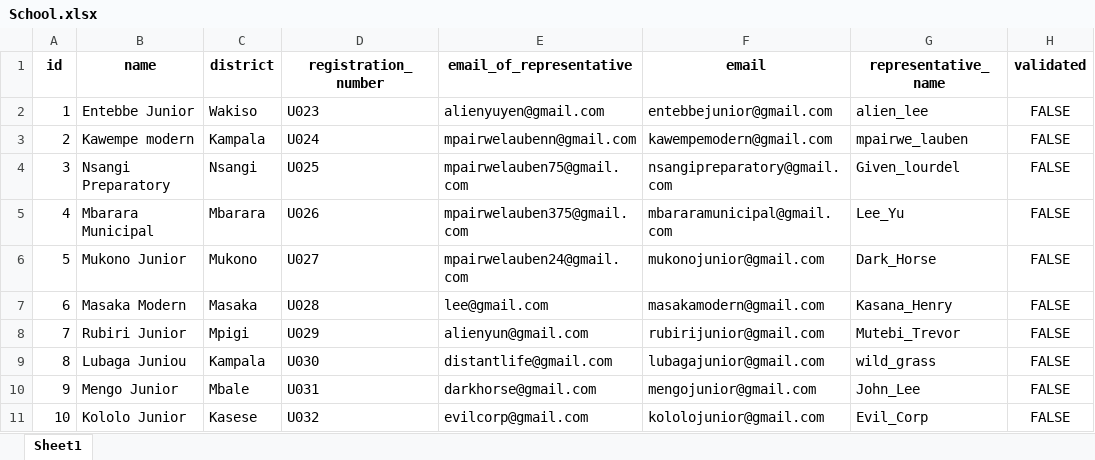
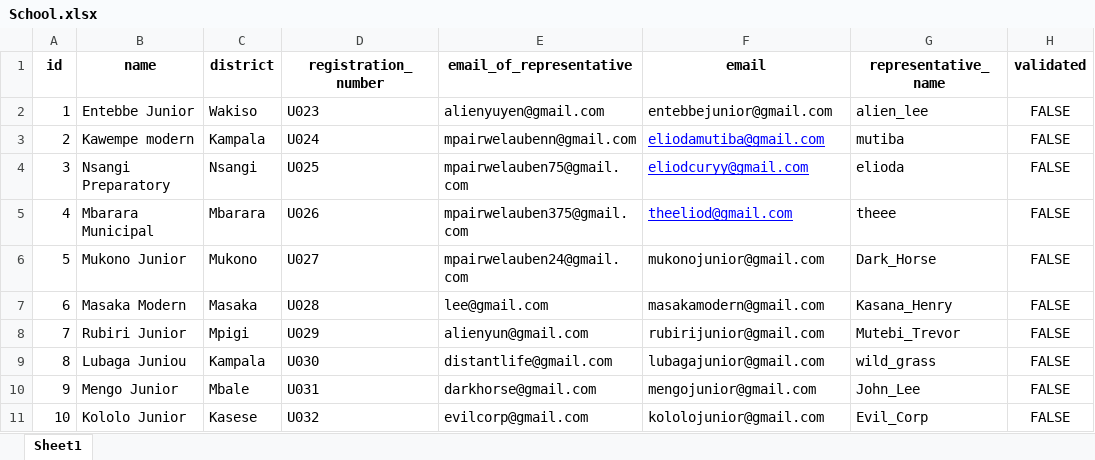
Before and after one commit to mpairweLandwind/RECESSPROJECT, an Excel workbook: School.xlsx, sheet Sheet1, drawn as a sheet; values as stored, in another font and other column widths than the file's, no borders; the diff names each change by its address in the sheet, - before the commit and + after, or states it on an @@ line.

Commit message:
filechange

```diff
--- a/School.xlsx (sheet Sheet1)
+++ b/School.xlsx (sheet Sheet1)
-F3 (email): kawempemodern@gmail.com
+F3 (email): eliodamutiba@gmail.com
@@ F3:F5 underline: off → on, text colour: black → #0000FF @@
-G3 (representative_name): mpairwe_lauben
+G3 (representative_name): mutiba
-F4 (email): nsangipreparatory@gmail.com
+F4 (email): eliodcuryy@gmail.com
-G4 (representative_name): Given_lourdel
+G4 (representative_name): elioda
-F5 (email): mbararamunicipal@gmail.com
+F5 (email): theeliod@gmail.com
-G5 (representative_name): Lee_Yu
+G5 (representative_name): theee
```
